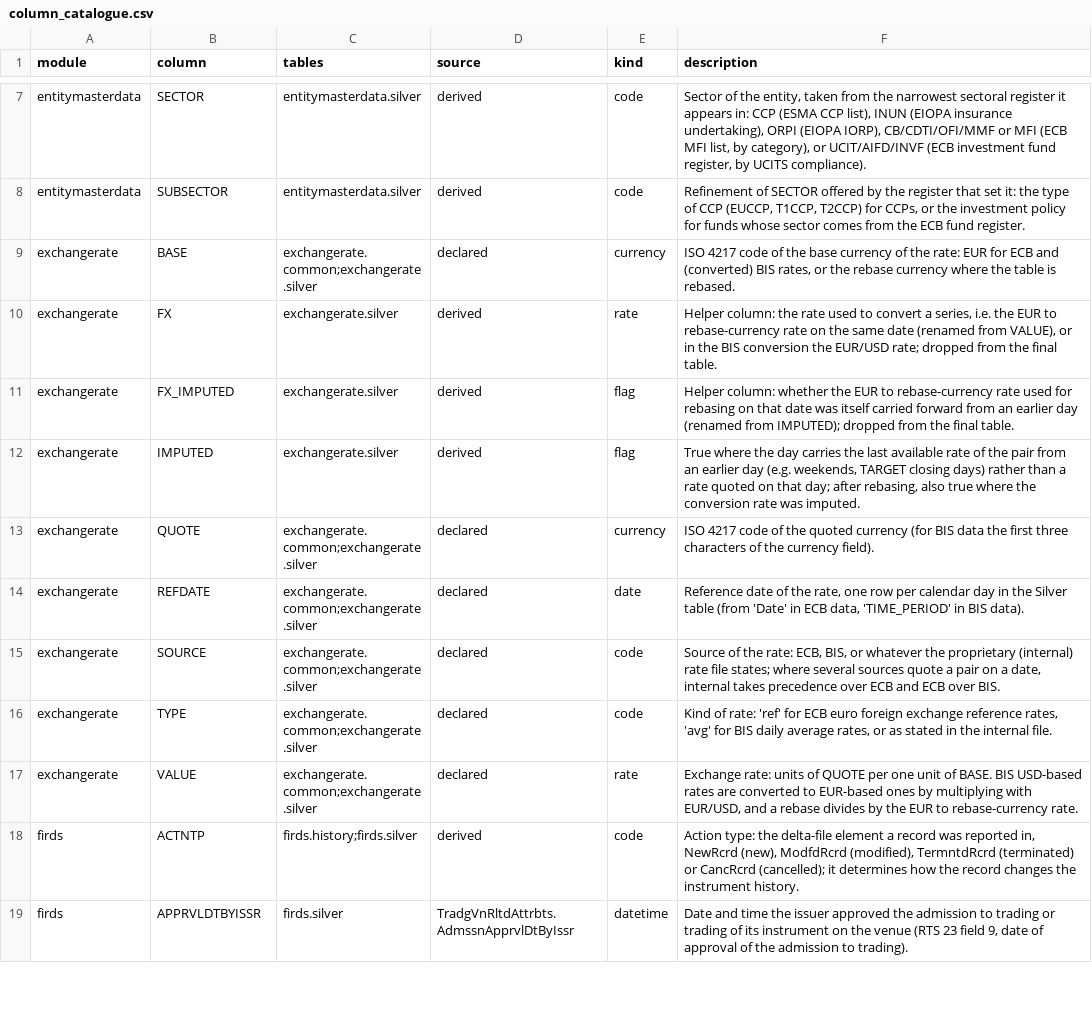
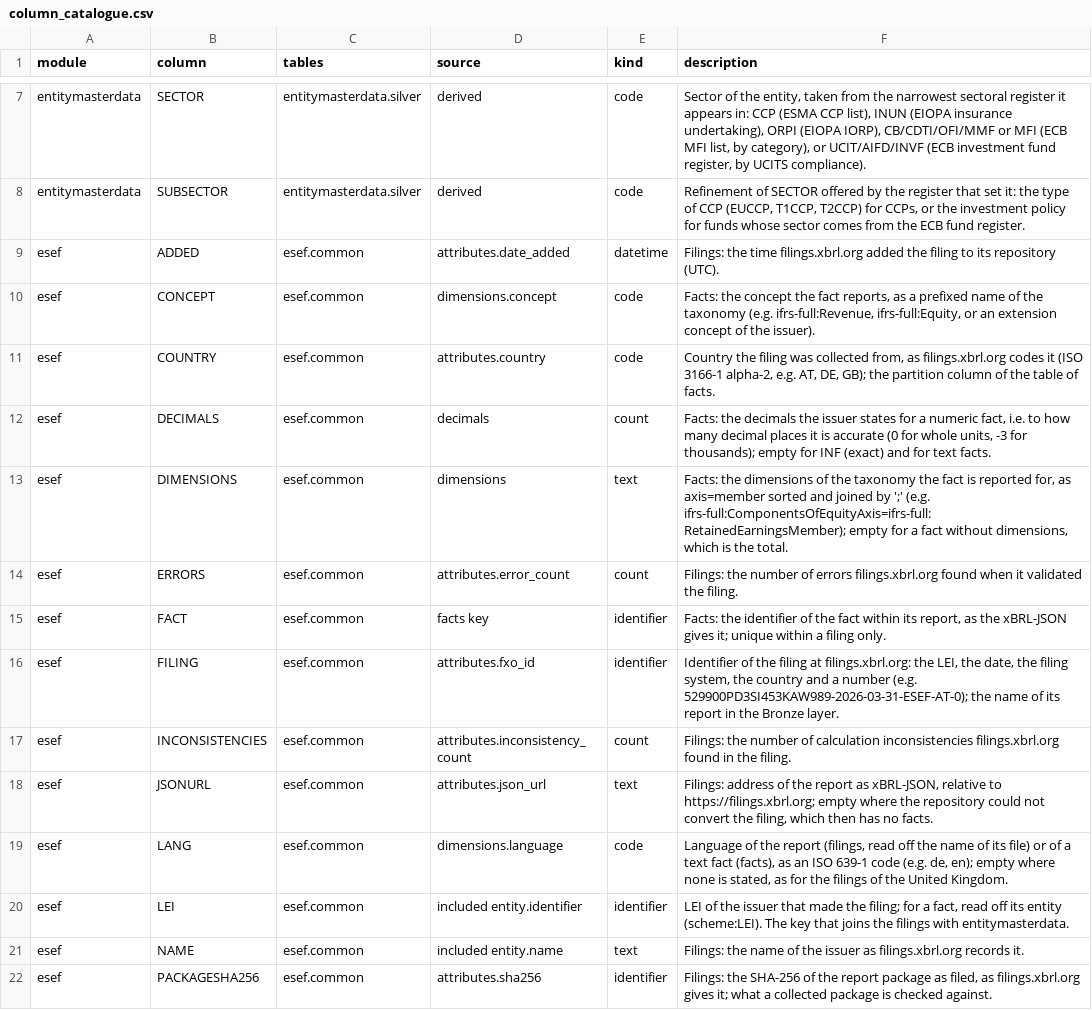
Before and after one commit to franzmohr/fincommons, a CSV file: src/fincommons/data/column_catalogue.csv, drawn as a sheet; only a part is shown, gaps mark what is left out; the shorter side is filled out with more unchanged rows; the diff covers the shown part only; the diff names each change by its address in the sheet, - before the commit and + after, or states it on an @@ line.

```diff
--- a/src/fincommons/data/column_catalogue.csv
+++ b/src/fincommons/data/column_catalogue.csv
+row 9: esef | ADDED | esef.common | attributes.date_added | datetime | Filings: the time filings.xbrl.org added the filing to its repository (UTC).
+row 10: esef | CONCEPT | esef.common | dimensions.concept | code | Facts: the concept the fact reports, as a prefixed name of the taxonomy (e.g. ifrs-full:Revenue, ifrs-full:Equity, or an extension concept of the issuer).
+row 11: esef | COUNTRY | esef.common | attributes.country | code | Country the filing was collected from, as filings.xbrl.org codes it (ISO 3166-1 alpha-2, e.g. AT, DE, GB); the partition column of the table of facts.
+row 12: esef | DECIMALS | esef.common | decimals | count | Facts: the decimals the issuer states for a numeric fact, i.e. to how many decimal places it is accurate (0 for whole units, -3 for thousands); empty for INF (exact) and for text facts.
+row 13: esef | DIMENSIONS | esef.common | dimensions | text | Facts: the dimensions of the taxonomy the fact is reported for, as axis=member sorted and joined by ';' (e.g. ifrs-full:ComponentsOfEquityAxis=ifrs-full:RetainedEarningsMember); empty for a fact without dimensions, which is the total.
+row 14: esef | ERRORS | esef.common | attributes.error_count | count | Filings: the number of errors filings.xbrl.org found when it validated the filing.
+row 15: esef | FACT | esef.common | facts key | identifier | Facts: the identifier of the fact within its report, as the xBRL-JSON gives it; unique within a filing only.
+row 16: esef | FILING | esef.common | attributes.fxo_id | identifier | Identifier of the filing at filings.xbrl.org: the LEI, the date, the filing system, the country and a number (e.g. 529900PD3SI453KAW989-2026-03-31-ESEF-AT-0); the name of its report in the Bronze layer.
+row 17: esef | INCONSISTENCIES | esef.common | attributes.inconsistency_count | count | Filings: the number of calculation inconsistencies filings.xbrl.org found in the filing.
+row 18: esef | JSONURL | esef.common | attributes.json_url | text | Filings: address of the report as xBRL-JSON, relative to https://filings.xbrl.org; empty where the repository could not convert the filing, which then has no facts.
+row 19: esef | LANG | esef.common | dimensions.language | code | Language of the report (filings, read off the name of its file) or of a text fact (facts), as an ISO 639-1 code (e.g. de, en); empty where none is stated, as for the filings of the United Kingdom.
+row 20: esef | LEI | esef.common | included entity.identifier | identifier | LEI of the issuer that made the filing; for a fact, read off its entity (scheme:LEI). The key that joins the filings with entitymasterdata.
+row 21: esef | NAME | esef.common | included entity.name | text | Filings: the name of the issuer as filings.xbrl.org records it.
+row 22: esef | PACKAGESHA256 | esef.common | attributes.sha256 | identifier | Filings: the SHA-256 of the report package as filed, as filings.xbrl.org gives it; what a collected package is checked against.
```
Also changed, not shown: 13 added rows elsewhere in this file, 24 other files.
